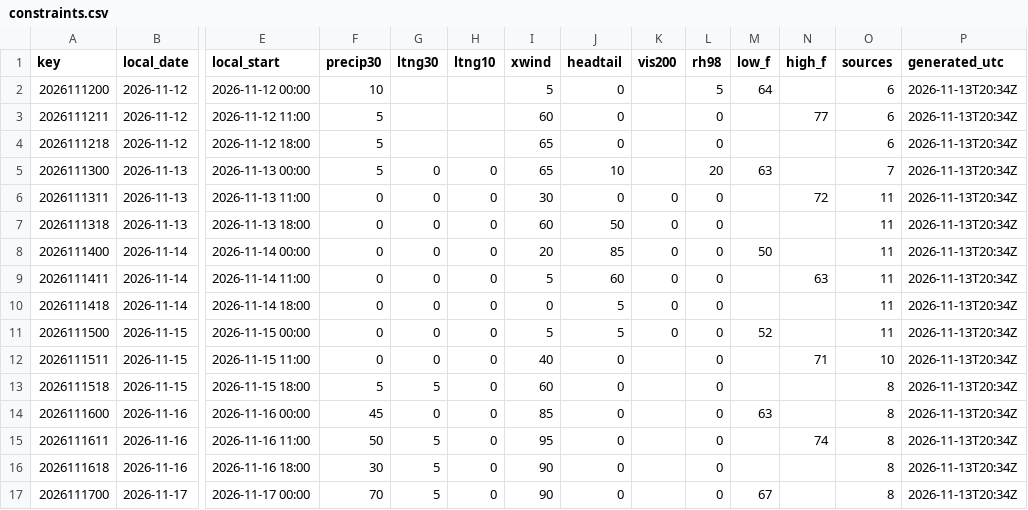
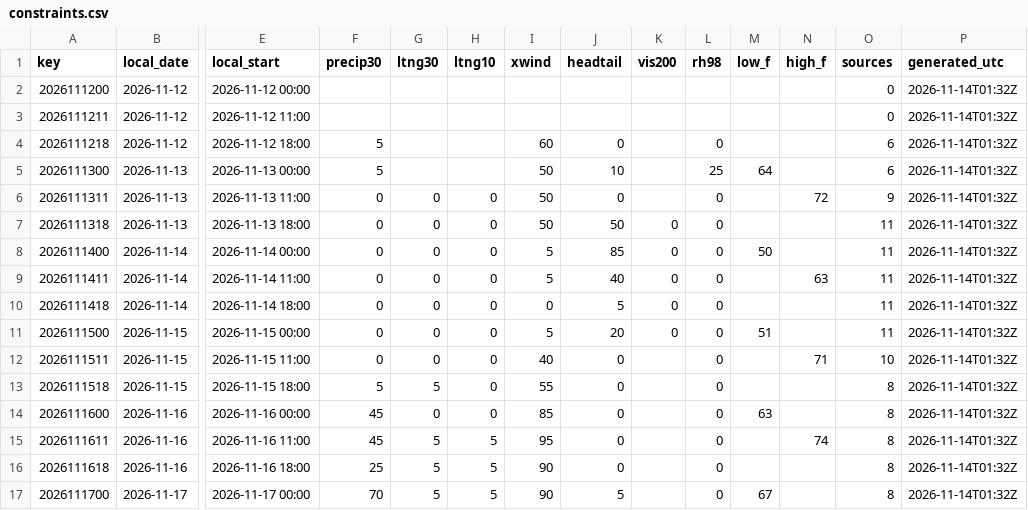
Before and after one commit to cyclonecizek/SLFWeather, a CSV file: docs/data/constraints.csv, drawn as a sheet; only a part is shown, gaps mark what is left out; the diff covers the shown part only; the diff names each change by its address in the sheet, - before the commit and + after, or states it on an @@ line.

```diff
--- a/docs/data/constraints.csv
+++ b/docs/data/constraints.csv
-F2 (precip30): 10
+F2 (precip30): (empty)
-I2 (xwind): 5
+I2 (xwind): (empty)
-J2:J3 (headtail): 0
+J2:J3 (headtail): (empty)
-L2 (rh98): 5
+L2 (rh98): (empty)
-M2 (low_f): 64
+M2 (low_f): (empty)
-O2:O3 (sources): 6
+O2:O3 (sources): 0
-P2:P17 (generated_utc): 2026-11-13T20:34Z
+P2:P17 (generated_utc): 2026-11-14T01:32Z
-F3 (precip30): 5
+F3 (precip30): (empty)
-I3 (xwind): 60
+I3 (xwind): (empty)
-L3 (rh98): 0
+L3 (rh98): (empty)
-N3 (high_f): 77
+N3 (high_f): (empty)
-I4 (xwind): 65
+I4 (xwind): 60
-G5 (ltng30): 0
+G5 (ltng30): (empty)
-H5 (ltng10): 0
+H5 (ltng10): (empty)
-I5 (xwind): 65
+I5 (xwind): 50
-L5 (rh98): 20
+L5 (rh98): 25
-M5 (low_f): 63
+M5 (low_f): 64
-O5 (sources): 7
+O5 (sources): 6
-I6 (xwind): 30
+I6 (xwind): 50
-K6 (vis200): 0
+K6 (vis200): (empty)
-O6 (sources): 11
+O6 (sources): 9
-I7 (xwind): 60
+I7 (xwind): 50
-I8 (xwind): 20
+I8 (xwind): 5
-J9 (headtail): 60
+J9 (headtail): 40
-J11 (headtail): 5
+J11 (headtail): 20
-M11 (low_f): 52
+M11 (low_f): 51
-I13 (xwind): 60
+I13 (xwind): 55
-F15 (precip30): 50
+F15 (precip30): 45
-H15:H17 (ltng10): 0
+H15:H17 (ltng10): 5
-F16 (precip30): 30
+F16 (precip30): 25
-J17 (headtail): 0
+J17 (headtail): 5
```
Also changed, not shown: 40 edited cells elsewhere in this file, docs/data/GFS_upper_air_KTTS.csv, docs/data/KTTS_ENS_wind.csv, 13 other files.
